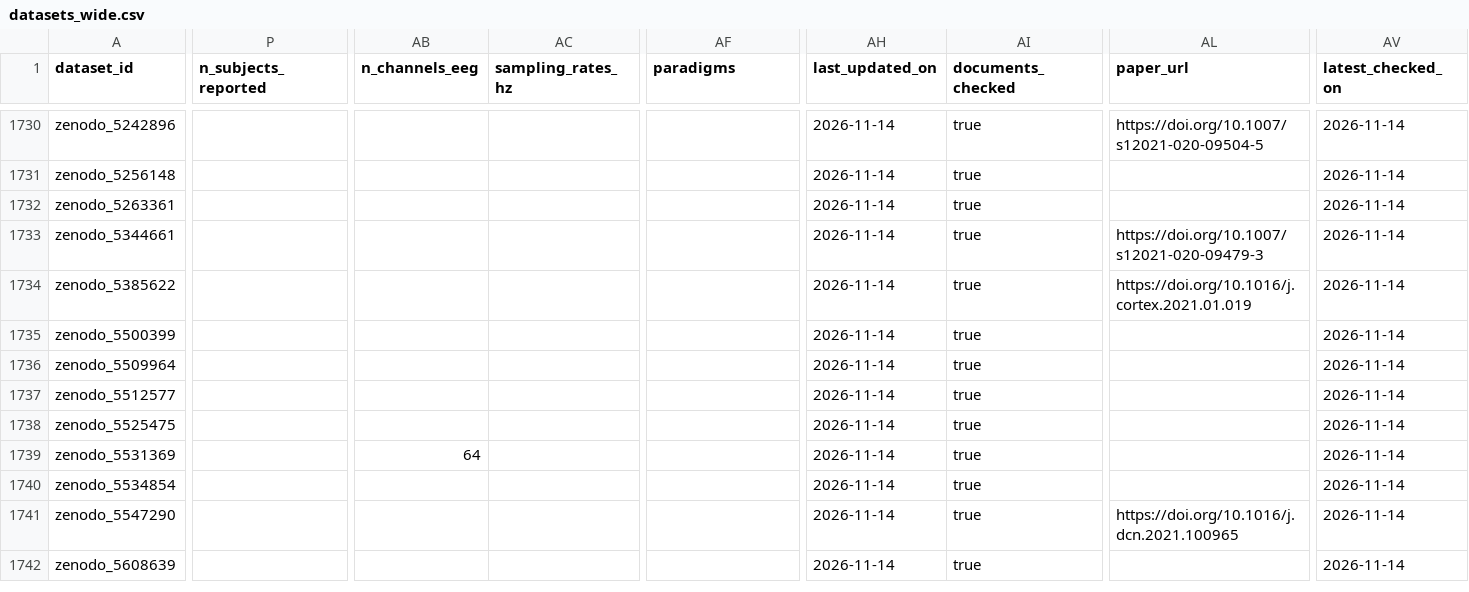
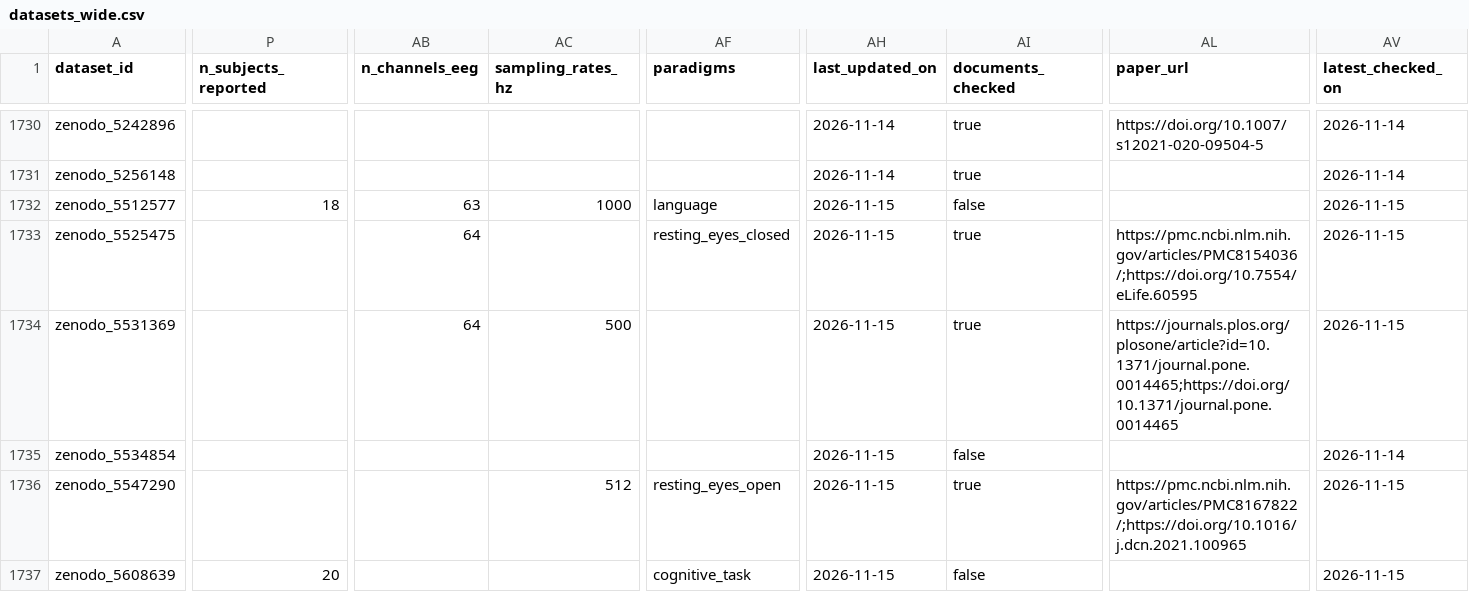
Before and after one commit to itoten/eeg_dataset_db, a CSV file: views/datasets_wide.csv, drawn as a sheet; only a part is shown, gaps mark what is left out; removed rows and columns are numbered as before the commit, all else as after; rows hold the shown columns only; the diff covers the shown part only; the diff names each change by its address in the sheet, - before the commit and + after, or states it on an @@ line.

```diff
--- a/views/datasets_wide.csv
+++ b/views/datasets_wide.csv
-row 1732: zenodo_5263361 |  |  |  |  | 2026-11-14 | true |  | 2026-11-14
-row 1733: zenodo_5344661 |  |  |  |  | 2026-11-14 | true | https://doi.org/10.1007/s12021-020-09479-3 | 2026-11-14
-row 1734: zenodo_5385622 |  |  |  |  | 2026-11-14 | true | https://doi.org/10.1016/j.cortex.2021.01.019 | 2026-11-14
-row 1735: zenodo_5500399 |  |  |  |  | 2026-11-14 | true |  | 2026-11-14
-row 1736: zenodo_5509964 |  |  |  |  | 2026-11-14 | true |  | 2026-11-14
-P1732 (n_subjects_reported): (empty)
+P1732 (n_subjects_reported): 18
-AB1732 (n_channels_eeg): (empty)
+AB1732 (n_channels_eeg): 63
-AC1732 (sampling_rates_hz): (empty)
+AC1732 (sampling_rates_hz): 1000
-AF1732 (paradigms): (empty)
+AF1732 (paradigms): language
-AH1732:AH1737 (last_updated_on): 2026-11-14
+AH1732:AH1737 (last_updated_on): 2026-11-15
-AI1732 (documents_checked): true
+AI1732 (documents_checked): false
-AV1732:AV1734 (latest_checked_on): 2026-11-14
+AV1732:AV1734 (latest_checked_on): 2026-11-15
-AB1733 (n_channels_eeg): (empty)
+AB1733 (n_channels_eeg): 64
-AF1733 (paradigms): (empty)
+AF1733 (paradigms): resting_eyes_closed
-AL1733 (paper_url): (empty)
+AL1733 (paper_url): https://pmc.ncbi.nlm.nih.gov/articles/PMC8154036/;https://doi.org/10.7554/eLife.60595
-AC1734 (sampling_rates_hz): (empty)
+AC1734 (sampling_rates_hz): 500
-AL1734 (paper_url): (empty)
+AL1734 (paper_url): https://journals.plos.org/plosone/article?id=10.1371/journal.pone.0014465;https://doi.org/10.1371/journal.pone.0014465
-AI1735 (documents_checked): true
+AI1735 (documents_checked): false
-AC1736 (sampling_rates_hz): (empty)
+AC1736 (sampling_rates_hz): 512
-AF1736 (paradigms): (empty)
+AF1736 (paradigms): resting_eyes_open
-AL1736 (paper_url): https://doi.org/10.1016/j.dcn.2021.100965
+AL1736 (paper_url): https://pmc.ncbi.nlm.nih.gov/articles/PMC8167822/;https://doi.org/10.1016/j.dcn.2021.100965
-AV1736:AV1737 (latest_checked_on): 2026-11-14
+AV1736:AV1737 (latest_checked_on): 2026-11-15
-P1737 (n_subjects_reported): (empty)
+P1737 (n_subjects_reported): 20
-AF1737 (paradigms): (empty)
+AF1737 (paradigms): cognitive_task
-AI1737 (documents_checked): true
+AI1737 (documents_checked): false
```
Also changed, not shown: 4 removed rows and 43 edited cells elsewhere in this file, data/access_routes.csv, data/annotations.csv, 11 other files.
